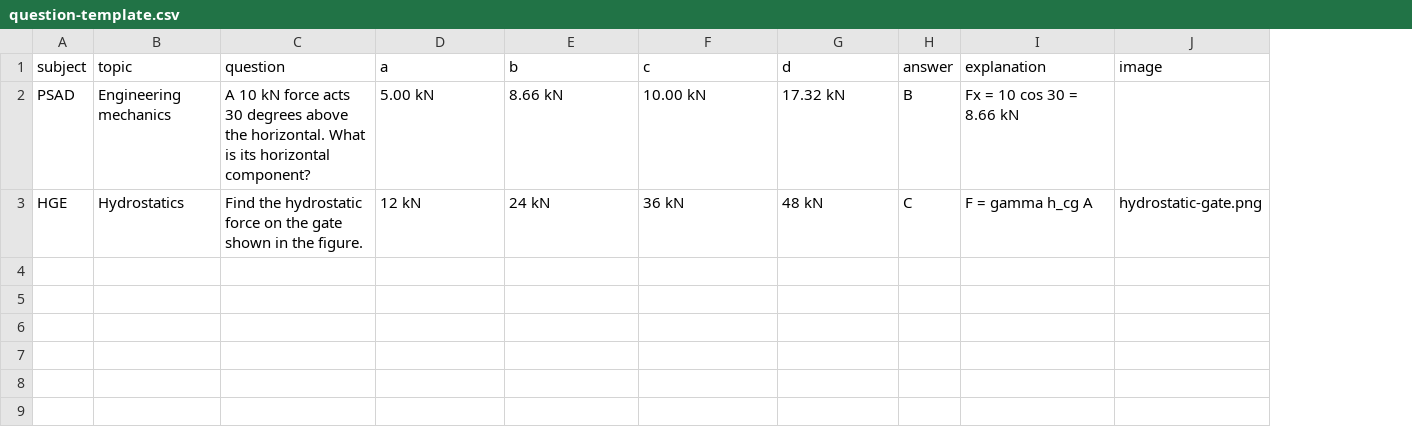
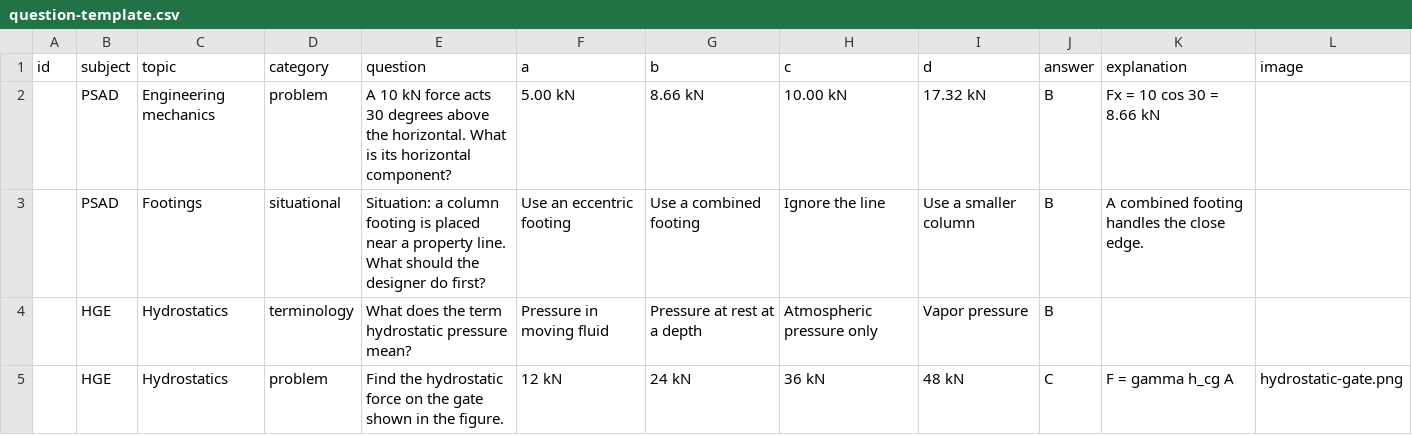
Before and after one commit to pontifexcerev/pontifex, a CSV file: question-template.csv, drawn as a sheet; addresses are those after the commit; the diff names each change by its address in the sheet, - before the commit and + after, or states it on an @@ line.

```diff
--- a/question-template.csv
+++ b/question-template.csv
+column A (id), empty
+column D (category), row 2: problem; row 5: problem
+row 3:  | PSAD | Footings | situational | Situation: a column footing is placed near a property line. What should the designer do first? | Use an eccentric footing | Use a combined footing | Ignore the line | Use a smaller column | B | A combined footing handles the close edge.
+row 4:  | HGE | Hydrostatics | terminology | What does the term hydrostatic pressure mean? | Pressure in moving fluid | Pressure at rest at a depth | Atmospheric pressure only | Vapor pressure | B
```
Also changed, not shown: 2 other files.
